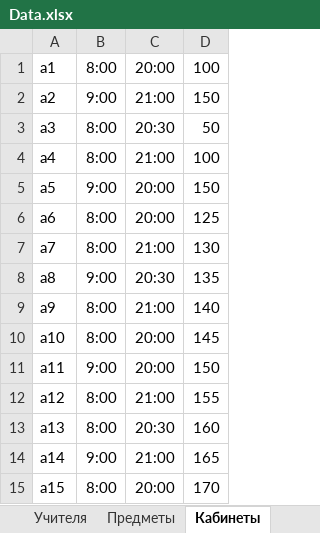
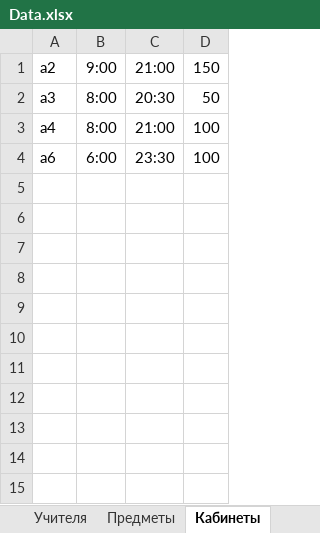
Before and after one commit to M4dOS/InfoBase, an Excel workbook: examples/Data.xlsx, sheet Кабинеты, drawn as a sheet; values as stored, in another font and other column widths than the file's, no borders; removed rows and columns are numbered as before the commit, all else as after; the diff names each change by its address in the sheet, - before the commit and + after, or states it on an @@ line.

```diff
--- a/examples/Data.xlsx (sheet Кабинеты)
+++ b/examples/Data.xlsx (sheet Кабинеты)
-row 1: а1 | 8:00 | 20:00 | 100
-A1: а2
+A1: a2
-A2: а3
+A2: a3
-A3: а4
+A3: a4
-row 5: а5 | 9:00 | 20:00 | 150
-row 6: а6 | 8:00 | 20:00 | 125
-row 7: а7 | 8:00 | 21:00 | 130
-row 8: а8 | 9:00 | 20:30 | 135
-row 9: а9 | 8:00 | 21:00 | 140
-row 10: а10 | 8:00 | 20:00 | 145
-row 11: а11 | 9:00 | 20:00 | 150
-row 12: а12 | 8:00 | 21:00 | 155
-row 13: а13 | 8:00 | 20:30 | 160
-row 14: а14 | 9:00 | 21:00 | 165
-row 15: а15 | 8:00 | 20:00 | 170
+row 4: a6 | 6:00 | 23:30 | 100
```
Also changed, not shown: sheet Учителя, sheet Предметы, data/Data.xlsx, data/Users.xlsx, 9 other files.
